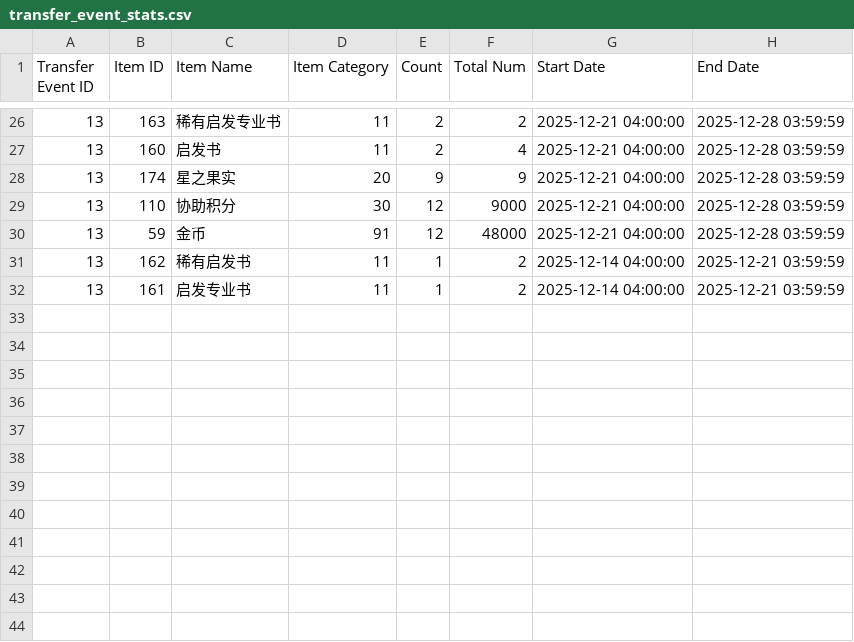
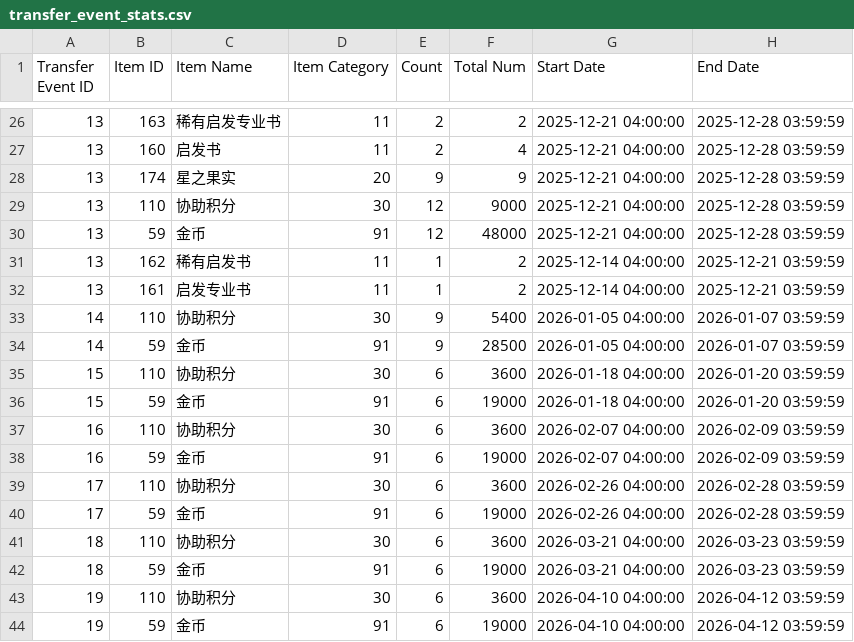
Before and after one commit to mikumifa/uma-tools, a CSV file: results/transfer_event_stats.csv, drawn as a sheet; only a part is shown, gaps mark what is left out.

```diff
--- a/results/transfer_event_stats.csv
+++ b/results/transfer_event_stats.csv
@@ -32 +32,13 @@ Transfer Event ID,Item ID,Item Name,Item Category,Count,Total Num,Start Date,End
 13,161,启发专业书,11,1,2,2025-12-14 04:00:00,2025-12-21 03:59:59
+14,110,协助积分,30,9,5400,2026-01-05 04:00:00,2026-01-07 03:59:59
+14,59,金币,91,9,28500,2026-01-05 04:00:00,2026-01-07 03:59:59
+15,110,协助积分,30,6,3600,2026-01-18 04:00:00,2026-01-20 03:59:59
+15,59,金币,91,6,19000,2026-01-18 04:00:00,2026-01-20 03:59:59
+16,110,协助积分,30,6,3600,2026-02-07 04:00:00,2026-02-09 03:59:59
+16,59,金币,91,6,19000,2026-02-07 04:00:00,2026-02-09 03:59:59
+17,110,协助积分,30,6,3600,2026-02-26 04:00:00,2026-02-28 03:59:59
+17,59,金币,91,6,19000,2026-02-26 04:00:00,2026-02-28 03:59:59
+18,110,协助积分,30,6,3600,2026-03-21 04:00:00,2026-03-23 03:59:59
+18,59,金币,91,6,19000,2026-03-21 04:00:00,2026-03-23 03:59:59
+19,110,协助积分,30,6,3600,2026-04-10 04:00:00,2026-04-12 03:59:59
+19,59,金币,91,6,19000,2026-04-10 04:00:00,2026-04-12 03:59:59
```
Also changed, not shown: results/login_bonus_stats.csv, 12 other files.
